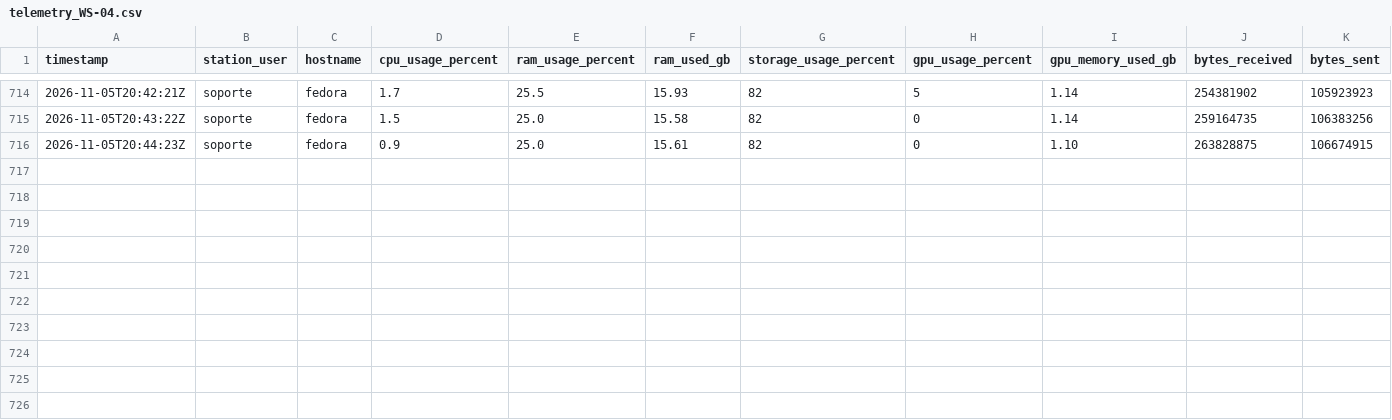
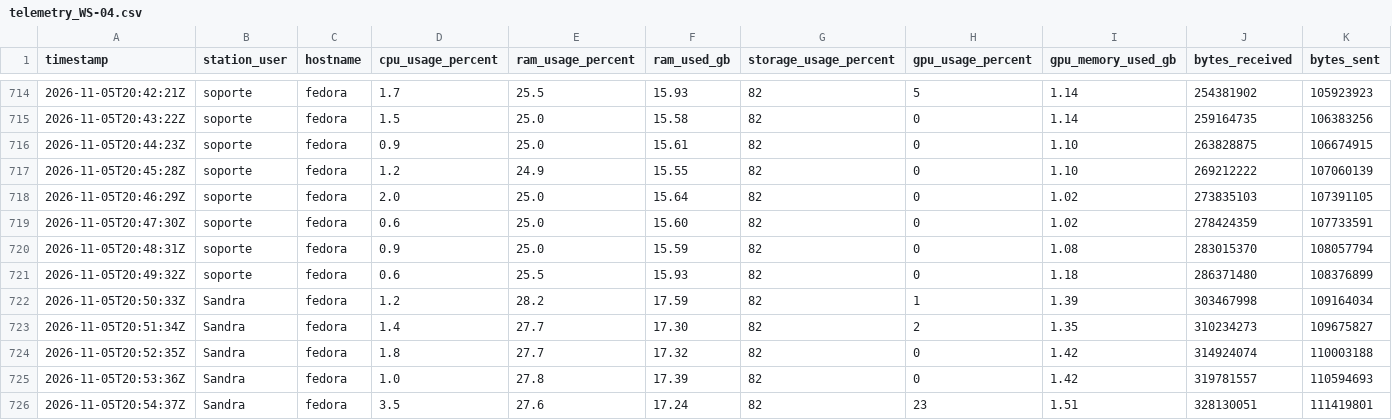
Before and after one commit to SavIA-Lab/savia-traffic, a CSV file: dashboard/data/telemetry_WS-04.csv, drawn as a sheet; only a part is shown, gaps mark what is left out; rows hold the shown columns only; the diff names each change by its address in the sheet, - before the commit and + after, or states it on an @@ line.

Commit message:
data: workstation04 telemetry 2026-11-05T20:54:38Z

```diff
--- a/dashboard/data/telemetry_WS-04.csv
+++ b/dashboard/data/telemetry_WS-04.csv
+row 717: 2026-11-05T20:45:28Z | soporte | fedora | 1.2 | 24.9 | 15.55 | 82 | 0 | 1.10 | 269212222 | 107060139
+row 718: 2026-11-05T20:46:29Z | soporte | fedora | 2.0 | 25.0 | 15.64 | 82 | 0 | 1.02 | 273835103 | 107391105
+row 719: 2026-11-05T20:47:30Z | soporte | fedora | 0.6 | 25.0 | 15.60 | 82 | 0 | 1.02 | 278424359 | 107733591
+row 720: 2026-11-05T20:48:31Z | soporte | fedora | 0.9 | 25.0 | 15.59 | 82 | 0 | 1.08 | 283015370 | 108057794
+row 721: 2026-11-05T20:49:32Z | soporte | fedora | 0.6 | 25.5 | 15.93 | 82 | 0 | 1.18 | 286371480 | 108376899
+row 722: 2026-11-05T20:50:33Z | Sandra | fedora | 1.2 | 28.2 | 17.59 | 82 | 1 | 1.39 | 303467998 | 109164034
+row 723: 2026-11-05T20:51:34Z | Sandra | fedora | 1.4 | 27.7 | 17.30 | 82 | 2 | 1.35 | 310234273 | 109675827
+row 724: 2026-11-05T20:52:35Z | Sandra | fedora | 1.8 | 27.7 | 17.32 | 82 | 0 | 1.42 | 314924074 | 110003188
+row 725: 2026-11-05T20:53:36Z | Sandra | fedora | 1.0 | 27.8 | 17.39 | 82 | 0 | 1.42 | 319781557 | 110594693
+row 726: 2026-11-05T20:54:37Z | Sandra | fedora | 3.5 | 27.6 | 17.24 | 82 | 23 | 1.51 | 328130051 | 111419801
```
